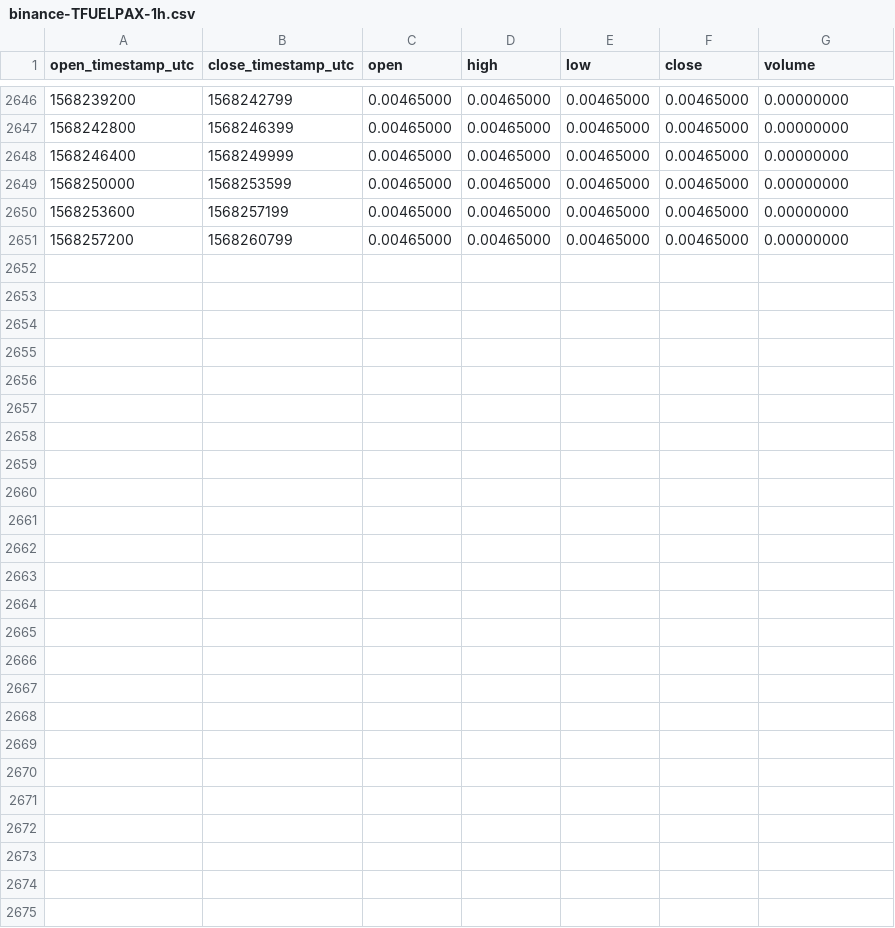
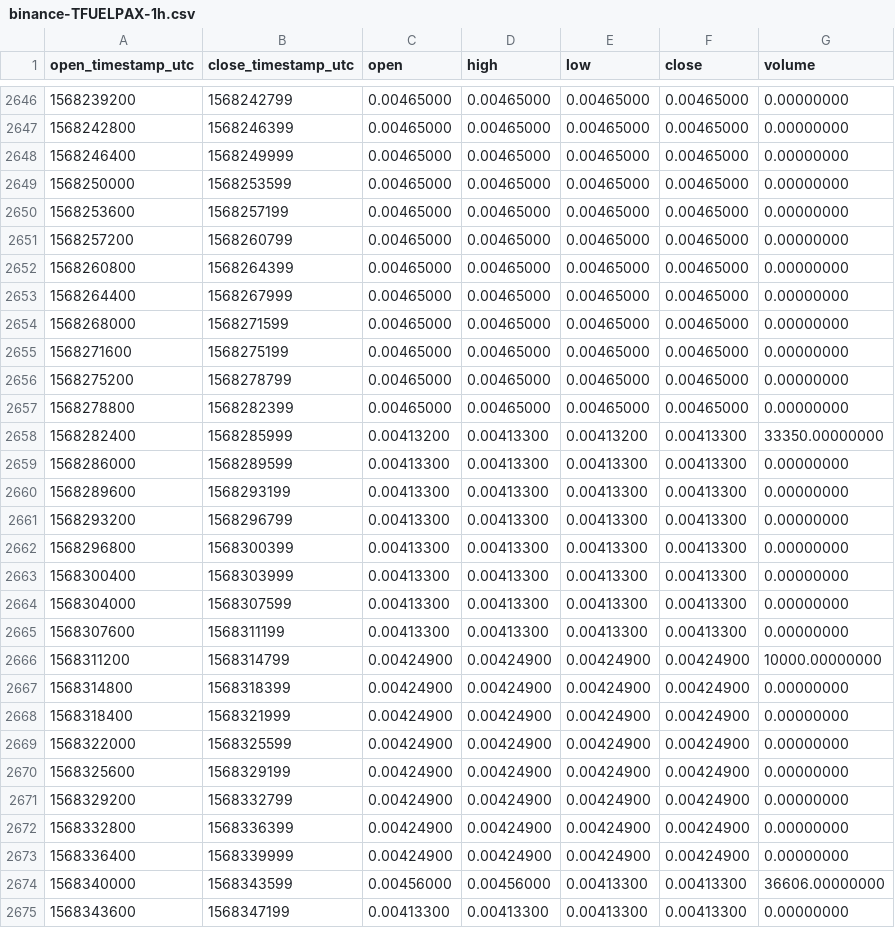
Before and after one commit to cryptobigbro/binance-TFUELPAX, a CSV file: binance-TFUELPAX-1h.csv, drawn as a sheet; only a part is shown, gaps mark what is left out.

Commit message:
Update OHLCV data.

```diff
--- a/binance-TFUELPAX-1h.csv
+++ b/binance-TFUELPAX-1h.csv
@@ -2651 +2651,25 @@ open_timestamp_utc,close_timestamp_utc,open,high,low,close,volume
 1568257200,1568260799,0.00465000,0.00465000,0.00465000,0.00465000,0.00000000
+1568260800,1568264399,0.00465000,0.00465000,0.00465000,0.00465000,0.00000000
+1568264400,1568267999,0.00465000,0.00465000,0.00465000,0.00465000,0.00000000
+1568268000,1568271599,0.00465000,0.00465000,0.00465000,0.00465000,0.00000000
+1568271600,1568275199,0.00465000,0.00465000,0.00465000,0.00465000,0.00000000
+1568275200,1568278799,0.00465000,0.00465000,0.00465000,0.00465000,0.00000000
+1568278800,1568282399,0.00465000,0.00465000,0.00465000,0.00465000,0.00000000
+1568282400,1568285999,0.00413200,0.00413300,0.00413200,0.00413300,33350.00000000
+1568286000,1568289599,0.00413300,0.00413300,0.00413300,0.00413300,0.00000000
+1568289600,1568293199,0.00413300,0.00413300,0.00413300,0.00413300,0.00000000
+1568293200,1568296799,0.00413300,0.00413300,0.00413300,0.00413300,0.00000000
+1568296800,1568300399,0.00413300,0.00413300,0.00413300,0.00413300,0.00000000
+1568300400,1568303999,0.00413300,0.00413300,0.00413300,0.00413300,0.00000000
+1568304000,1568307599,0.00413300,0.00413300,0.00413300,0.00413300,0.00000000
+1568307600,1568311199,0.00413300,0.00413300,0.00413300,0.00413300,0.00000000
+1568311200,1568314799,0.00424900,0.00424900,0.00424900,0.00424900,10000.00000000
+1568314800,1568318399,0.00424900,0.00424900,0.00424900,0.00424900,0.00000000
+1568318400,1568321999,0.00424900,0.00424900,0.00424900,0.00424900,0.00000000
+1568322000,1568325599,0.00424900,0.00424900,0.00424900,0.00424900,0.00000000
+1568325600,1568329199,0.00424900,0.00424900,0.00424900,0.00424900,0.00000000
+1568329200,1568332799,0.00424900,0.00424900,0.00424900,0.00424900,0.00000000
+1568332800,1568336399,0.00424900,0.00424900,0.00424900,0.00424900,0.00000000
+1568336400,1568339999,0.00424900,0.00424900,0.00424900,0.00424900,0.00000000
+1568340000,1568343599,0.00456000,0.00456000,0.00413300,0.00413300,36606.00000000
+1568343600,1568347199,0.00413300,0.00413300,0.00413300,0.00413300,0.00000000
```
Also changed, not shown: binance-TFUELPAX-1d.csv.
